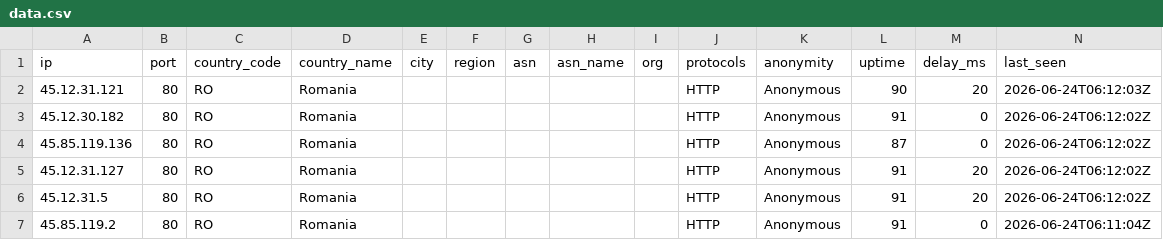
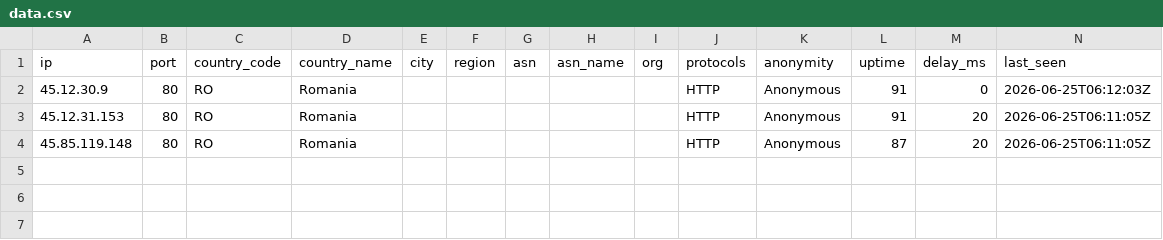
Before and after one commit to 7and1/free-proxy-list, a CSV file: proxies/countries/RO/data.csv, drawn as a sheet.

```diff
--- a/proxies/countries/RO/data.csv
+++ b/proxies/countries/RO/data.csv
@@ -1,7 +1,4 @@
 ip,port,country_code,country_name,city,region,asn,asn_name,org,protocols,anonymity,uptime,delay_ms,last_seen
-45.12.31.121,80,RO,Romania,,,,,,HTTP,Anonymous,90,20,2026-06-24T06:12:03Z
-45.12.30.182,80,RO,Romania,,,,,,HTTP,Anonymous,91,0,2026-06-24T06:12:02Z
-45.85.119.136,80,RO,Romania,,,,,,HTTP,Anonymous,87,0,2026-06-24T06:12:02Z
-45.12.31.127,80,RO,Romania,,,,,,HTTP,Anonymous,91,20,2026-06-24T06:12:02Z
-45.12.31.5,80,RO,Romania,,,,,,HTTP,Anonymous,91,20,2026-06-24T06:12:02Z
-45.85.119.2,80,RO,Romania,,,,,,HTTP,Anonymous,91,0,2026-06-24T06:11:04Z
+45.12.30.9,80,RO,Romania,,,,,,HTTP,Anonymous,91,0,2026-06-25T06:12:03Z
+45.12.31.153,80,RO,Romania,,,,,,HTTP,Anonymous,91,20,2026-06-25T06:11:05Z
+45.85.119.148,80,RO,Romania,,,,,,HTTP,Anonymous,87,20,2026-06-25T06:11:05Z
```
Also changed, not shown: proxies/all/data.csv, proxies/countries/AM/data.csv, 50 other files.
